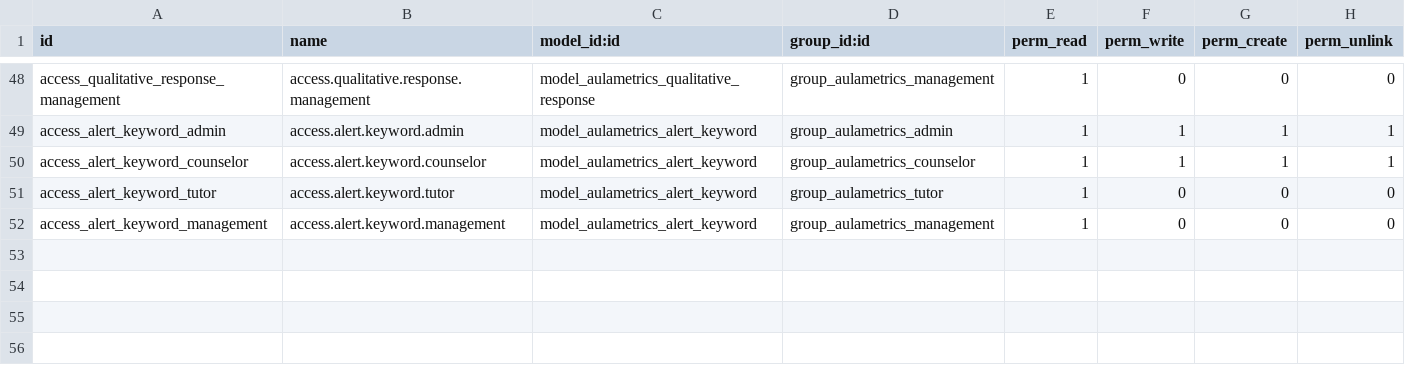
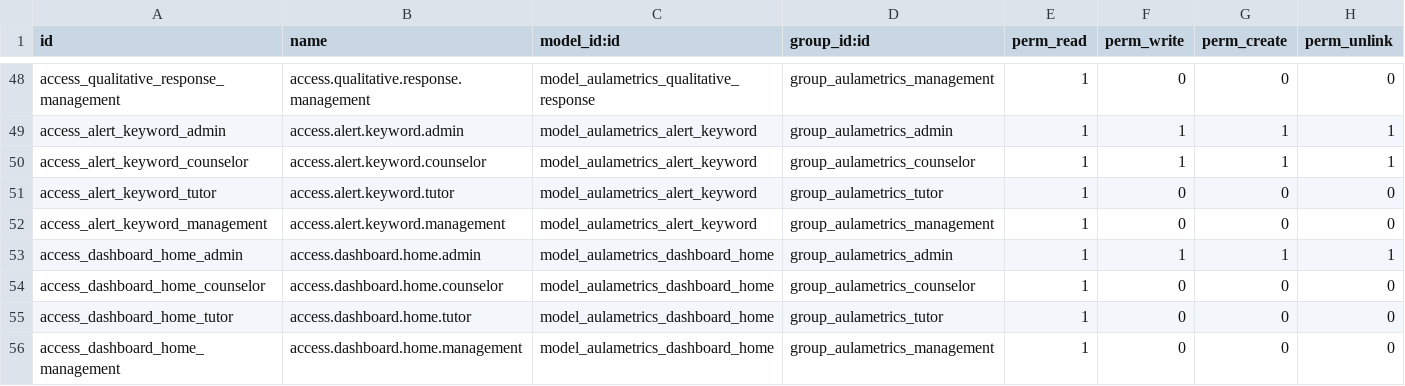
Before and after one commit to zamora16/aula_metrics, a CSV file: security/ir.model.access.csv, drawn as a sheet; only a part is shown, gaps mark what is left out.

```diff
--- a/security/ir.model.access.csv
+++ b/security/ir.model.access.csv
@@ -52 +52,5 @@ access_alert_keyword_tutor,access.alert.keyword.tutor,model_aulametrics_alert_ke
 access_alert_keyword_management,access.alert.keyword.management,model_aulametrics_alert_keyword,group_aulametrics_management,1,0,0,0
+access_dashboard_home_admin,access.dashboard.home.admin,model_aulametrics_dashboard_home,group_aulametrics_admin,1,1,1,1
+access_dashboard_home_counselor,access.dashboard.home.counselor,model_aulametrics_dashboard_home,group_aulametrics_counselor,1,0,0,0
+access_dashboard_home_tutor,access.dashboard.home.tutor,model_aulametrics_dashboard_home,group_aulametrics_tutor,1,0,0,0
+access_dashboard_home_management,access.dashboard.home.management,model_aulametrics_dashboard_home,group_aulametrics_management,1,0,0,0
```
Also changed, not shown: 8 other files.
